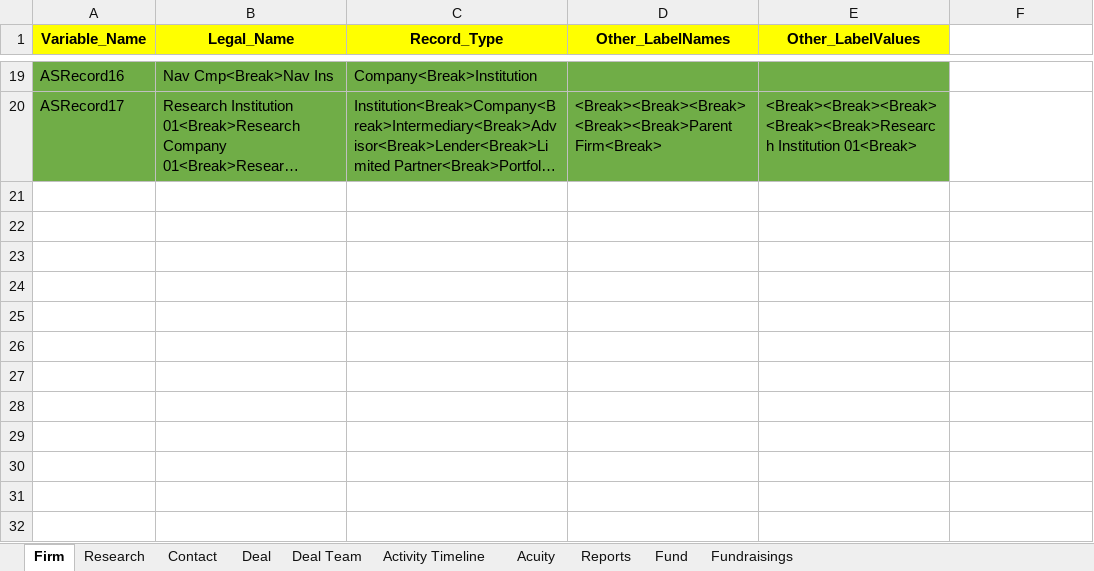
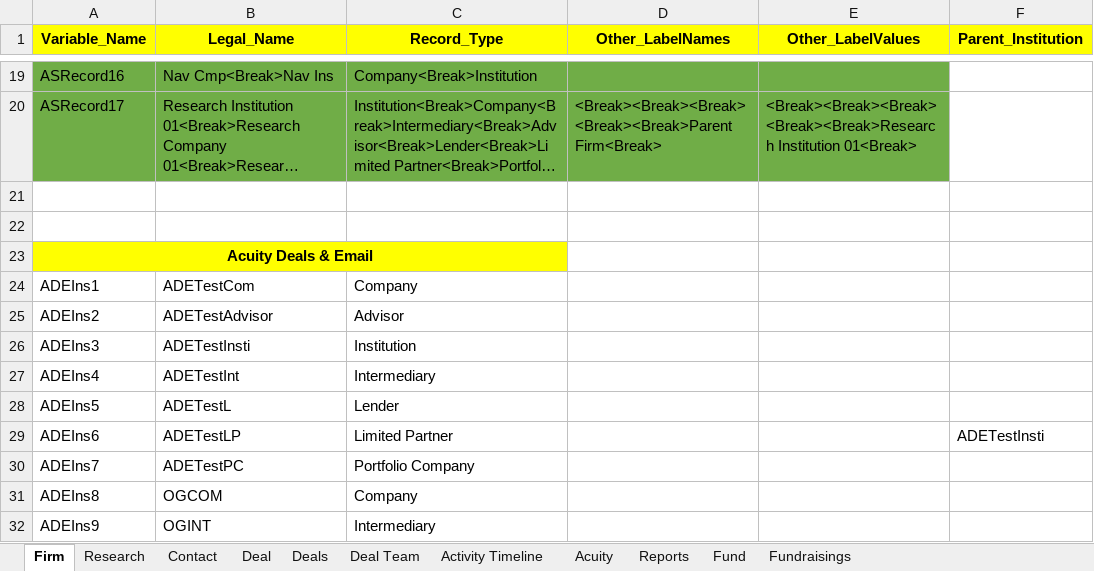
Before and after one commit to NitinNavatar/PE4.7, an Excel workbook: AcuityDataSheet.xlsx, sheet Firm, drawn as a sheet; only a part is shown, gaps mark what is left out; long unchanged cells end in …; values as stored, in another font and other column widths than the file's, no borders; the diff names each change by its address in the sheet, - before the commit and + after, or states it on an @@ line.

Commit message:
Acuity Deals & Emails and deal team
Signed-off-by: sahil <sbansal@navatargroup.com>

```diff
--- a/AcuityDataSheet.xlsx (sheet Firm)
+++ b/AcuityDataSheet.xlsx (sheet Firm)
+sheet tab: Deals
-F1: (empty)
+F1: Parent_Institution
-F1 fill: none
+F1 fill: #FFFF00
+row 21: (empty)
+row 22: (empty)
+row 23: Acuity Deals & Email
+row 24: ADEIns1 | ADETestCom | Company
+row 25: ADEIns2 | ADETestAdvisor | Advisor
+row 26: ADEIns3 | ADETestInsti | Institution
+row 27: ADEIns4 | ADETestInt | Intermediary
+row 28: ADEIns5 | ADETestL | Lender
+row 29: ADEIns6 | ADETestLP | Limited Partner |  |  | ADETestInsti
+row 30: ADEIns7 | ADETestPC | Portfolio Company
+row 31: ADEIns8 | OGCOM | Company
+row 32: ADEIns9 | OGINT | Intermediary
```
Also changed, not shown: sheet Deal, sheet Contact, sheet Activity Timeline, 6 other files.
